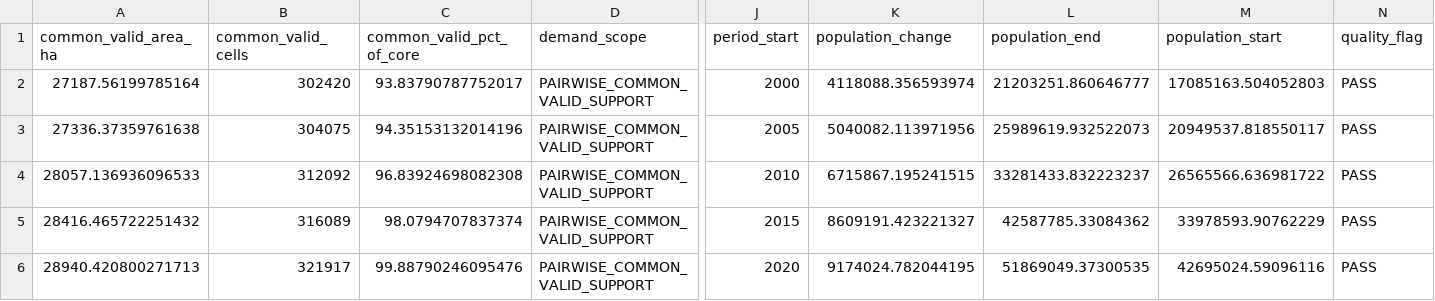
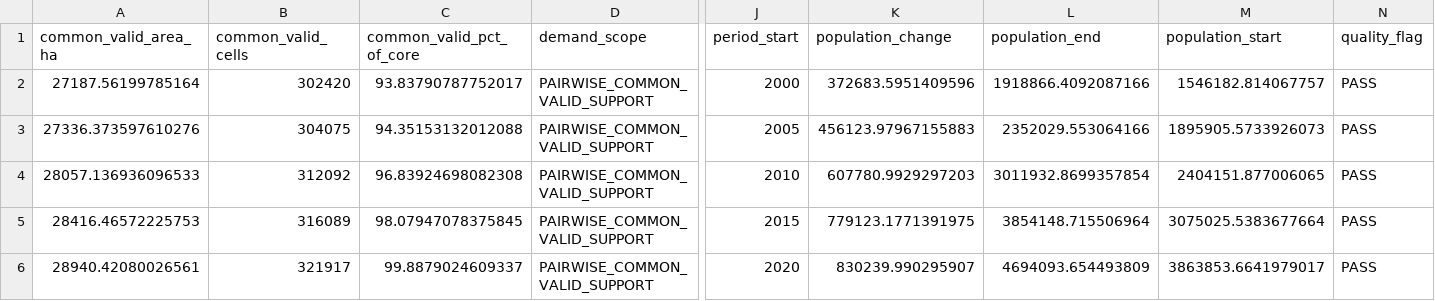
Before and after one commit to algorithmicgovernance/SprawlGP, a CSV file: data/final/yaounde_urban_expansion_30m_v2/historical_demand.csv, drawn as a sheet; only a part is shown, gaps mark what is left out; the diff names each change by its address in the sheet, - before the commit and + after, or states it on an @@ line.

Commit message:
data: record corrected population-derived dataset metadata

```diff
--- a/data/final/yaounde_urban_expansion_30m_v2/historical_demand.csv
+++ b/data/final/yaounde_urban_expansion_30m_v2/historical_demand.csv
-K2 (population_change): 4118088.356593974
+K2 (population_change): 372683.5951409596
-L2 (population_end): 21203251.860646777
+L2 (population_end): 1918866.4092087166
-M2 (population_start): 17085163.504052803
+M2 (population_start): 1546182.814067757
-A3 (common_valid_area_ha): 27336.37359761638
+A3 (common_valid_area_ha): 27336.373597610276
-C3 (common_valid_pct_of_core): 94.35153132014196
+C3 (common_valid_pct_of_core): 94.35153132012088
-K3 (population_change): 5040082.113971956
+K3 (population_change): 456123.97967155883
-L3 (population_end): 25989619.932522073
+L3 (population_end): 2352029.553064166
-M3 (population_start): 20949537.818550117
+M3 (population_start): 1895905.5733926073
-K4 (population_change): 6715867.195241515
+K4 (population_change): 607780.9929297203
-L4 (population_end): 33281433.832223237
+L4 (population_end): 3011932.8699357854
-M4 (population_start): 26565566.636981722
+M4 (population_start): 2404151.877006065
-A5 (common_valid_area_ha): 28416.465722251432
+A5 (common_valid_area_ha): 28416.46572225753
-C5 (common_valid_pct_of_core): 98.0794707837374
+C5 (common_valid_pct_of_core): 98.07947078375845
-K5 (population_change): 8609191.423221327
+K5 (population_change): 779123.1771391975
-L5 (population_end): 42587785.33084362
+L5 (population_end): 3854148.715506964
-M5 (population_start): 33978593.90762229
+M5 (population_start): 3075025.5383677664
-A6 (common_valid_area_ha): 28940.420800271713
+A6 (common_valid_area_ha): 28940.42080026561
-C6 (common_valid_pct_of_core): 99.88790246095476
+C6 (common_valid_pct_of_core): 99.8879024609337
-K6 (population_change): 9174024.782044195
+K6 (population_change): 830239.990295907
-L6 (population_end): 51869049.37300535
+L6 (population_end): 4694093.654493809
-M6 (population_start): 42695024.59096116
+M6 (population_start): 3863853.6641979017
```
Also changed, not shown: data/metadata/final_dataset/earth_engine_table_tasks.csv, 2 other files.
